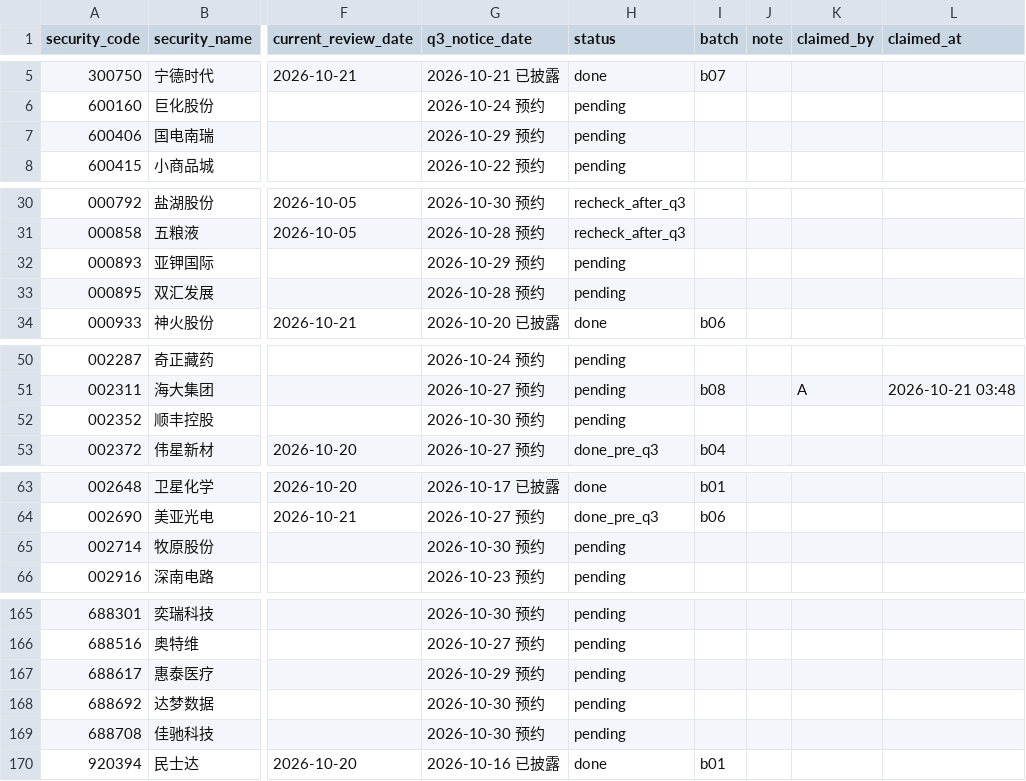
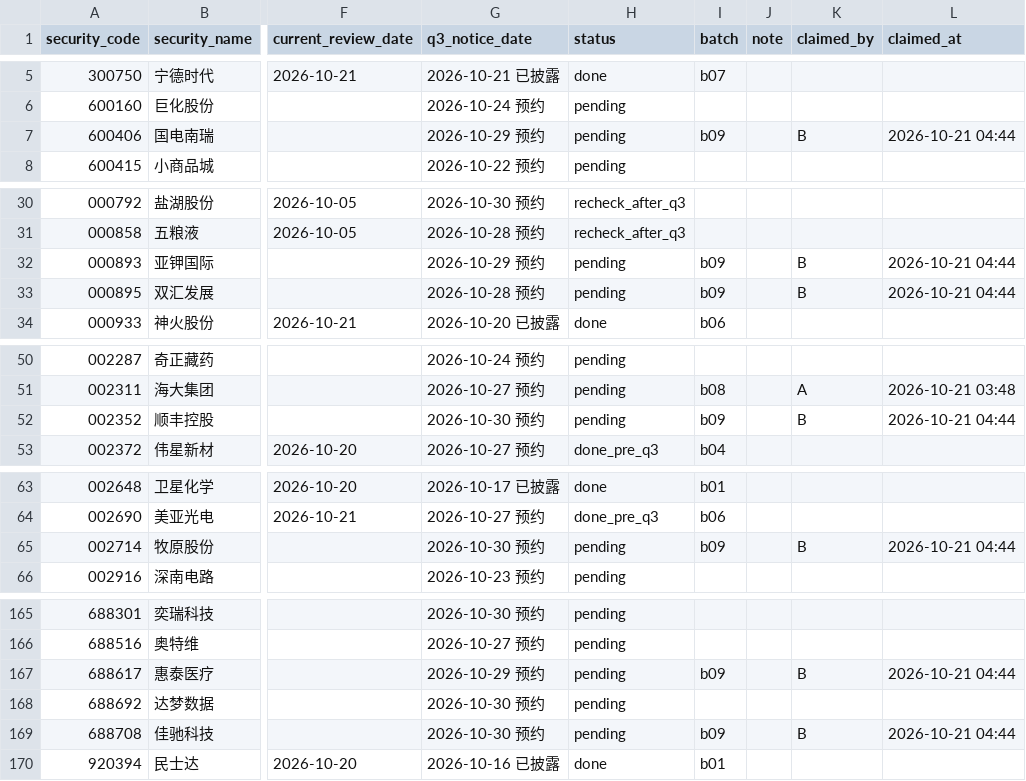
Before and after one commit to wylflc/raykey, a CSV file: data/experiments/exp_independent_pool_2026q3/queue.csv, drawn as a sheet; only a part is shown, gaps mark what is left out; the diff covers the shown part only; the diff names each change by its address in the sheet, - before the commit and + after, or states it on an @@ line.

Commit message:
OI-291 第九批 8 家由账户 B 认领

```diff
--- a/data/experiments/exp_independent_pool_2026q3/queue.csv
+++ b/data/experiments/exp_independent_pool_2026q3/queue.csv
-I7 (batch): (empty)
+I7 (batch): b09
-K7 (claimed_by): (empty)
+K7 (claimed_by): B
-L7 (claimed_at): (empty)
+L7 (claimed_at): 2026-10-21 04:44
-I32:I33 (batch): (empty)
+I32:I33 (batch): b09
-K32:K33 (claimed_by): (empty)
+K32:K33 (claimed_by): B
-L32:L33 (claimed_at): (empty)
+L32:L33 (claimed_at): 2026-10-21 04:44
-I52 (batch): (empty)
+I52 (batch): b09
-K52 (claimed_by): (empty)
+K52 (claimed_by): B
-L52 (claimed_at): (empty)
+L52 (claimed_at): 2026-10-21 04:44
-I65 (batch): (empty)
+I65 (batch): b09
-K65 (claimed_by): (empty)
+K65 (claimed_by): B
-L65 (claimed_at): (empty)
+L65 (claimed_at): 2026-10-21 04:44
-I167 (batch): (empty)
+I167 (batch): b09
-K167 (claimed_by): (empty)
+K167 (claimed_by): B
-L167 (claimed_at): (empty)
+L167 (claimed_at): 2026-10-21 04:44
-I169 (batch): (empty)
+I169 (batch): b09
-K169 (claimed_by): (empty)
+K169 (claimed_by): B
-L169 (claimed_at): (empty)
+L169 (claimed_at): 2026-10-21 04:44
```
Also changed, not shown: 3 edited cells elsewhere in this file.
